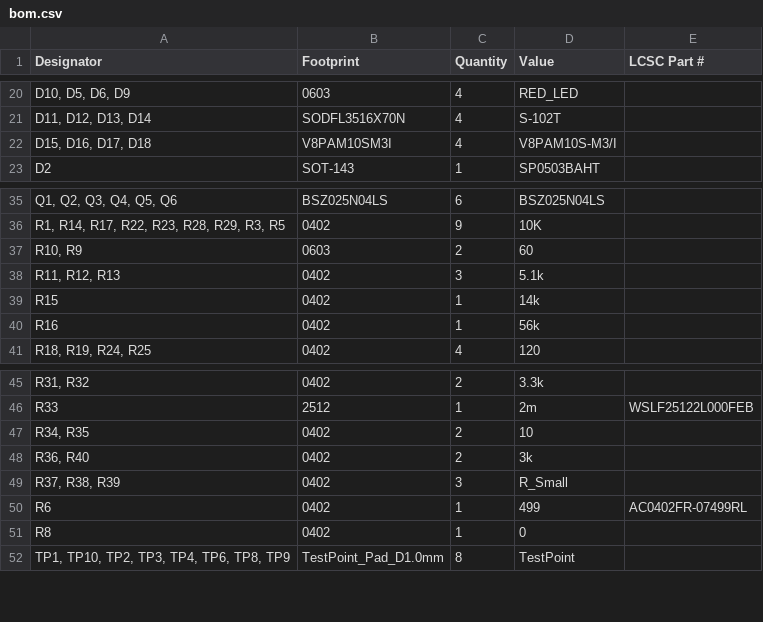
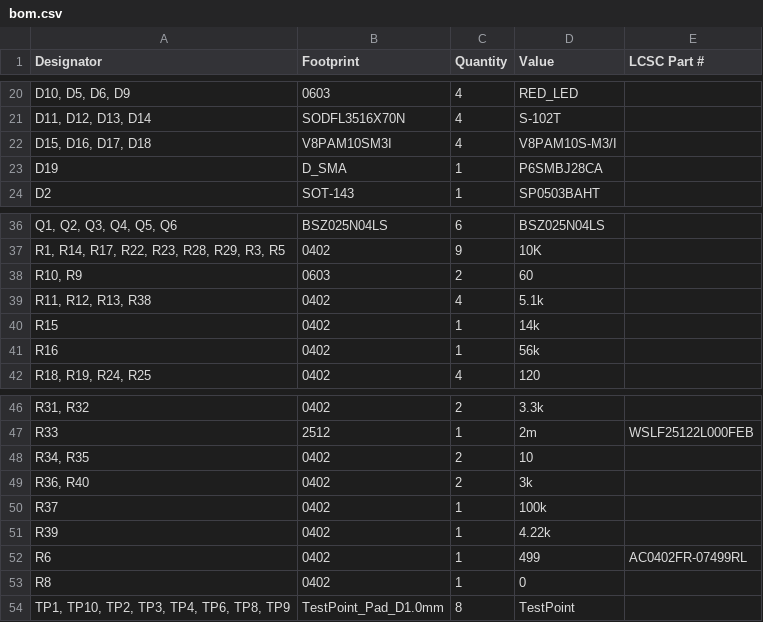
Before and after one commit to icl-rocketry/Ricardo-FlintandSteel, a CSV file: Hardware/production/bom.csv, drawn as a sheet; only a part is shown, gaps mark what is left out; removed rows and columns are numbered as before the commit, all else as after; the diff names each change by its address in the sheet, - before the commit and + after, or states it on an @@ line.

```diff
--- a/Hardware/production/bom.csv
+++ b/Hardware/production/bom.csv
+row 23: D19 | D_SMA | 1 | P6SMBJ28CA
-A39 (Designator): R11, R12, R13
+A39 (Designator): R11, R12, R13, R38
-C39 (Quantity): 3
+C39 (Quantity): 4
-row 49: R37, R38, R39 | 0402 | 3 | R_Small
+row 50: R37 | 0402 | 1 | 100k
+row 51: R39 | 0402 | 1 | 4.22k
```
Also changed, not shown: Hardware/production/designators.csv, Hardware/production/positions.csv, 24 other files.
